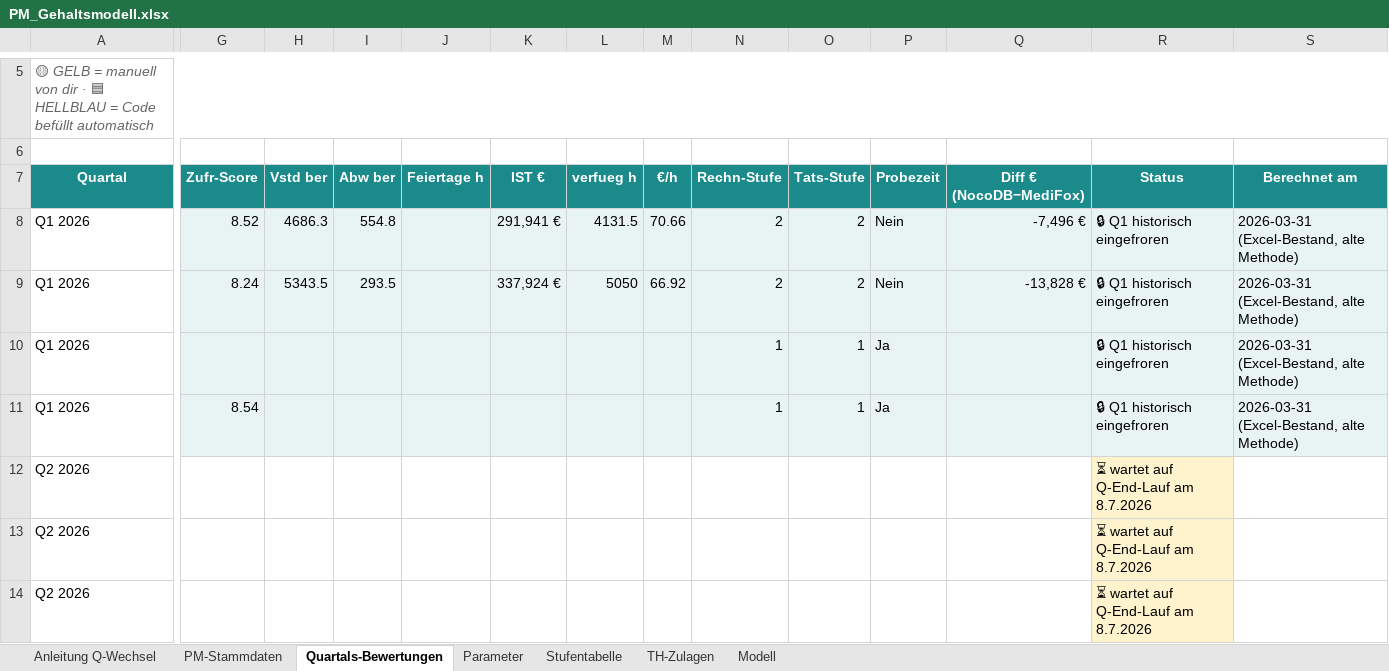
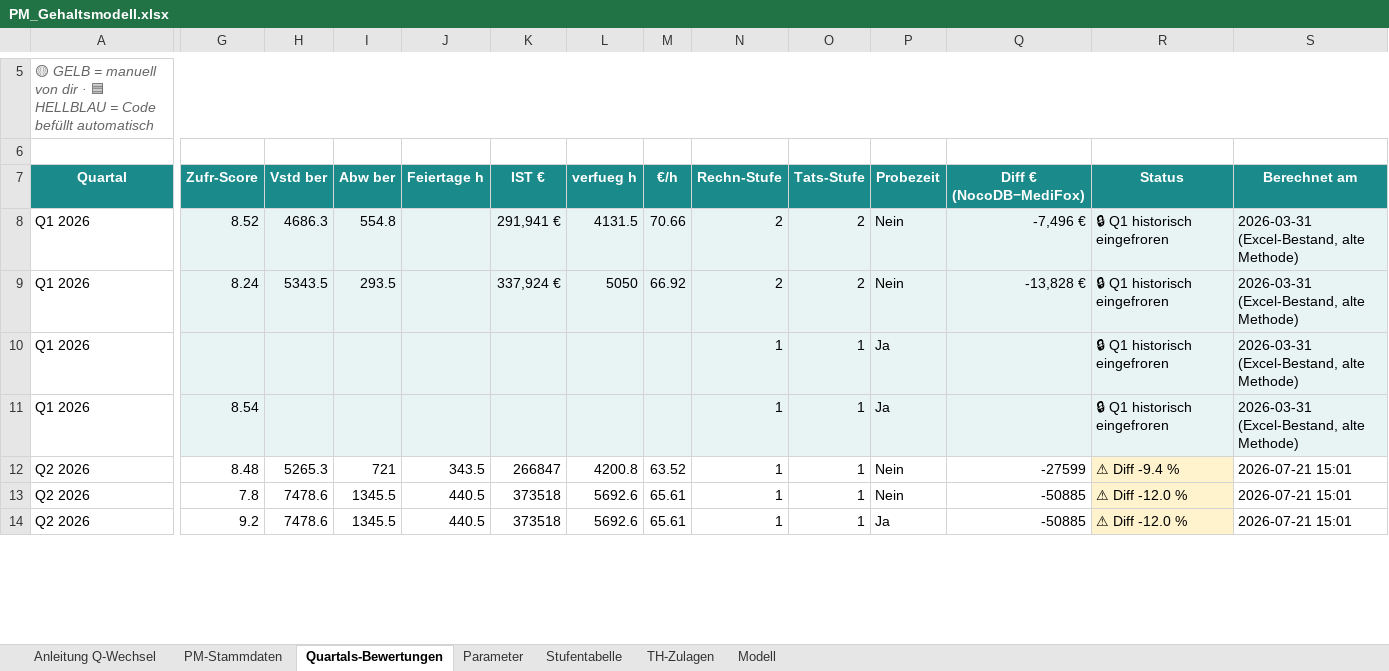
Before and after one commit to virmen/vacura-pm-dash-9f3k2, an Excel workbook: generator/PM_Gehaltsmodell.xlsx, sheet Quartals-Bewertungen, drawn as a sheet; only a part is shown, gaps mark what is left out; values as stored, in another font and other column widths than the file's, no borders; the diff covers the shown part only; the diff names each change by its address in the sheet, - before the commit and + after, or states it on an @@ line.

```diff
--- a/generator/PM_Gehaltsmodell.xlsx (sheet Quartals-Bewertungen)
+++ b/generator/PM_Gehaltsmodell.xlsx (sheet Quartals-Bewertungen)
-G12 (Zufr-Score): (empty)
+G12 (Zufr-Score): 8.48
-H12 (Vstd ber): (empty)
+H12 (Vstd ber): 5265.3
-I12 (Abw ber): (empty)
+I12 (Abw ber): 721
-J12 (Feiertage h): (empty)
+J12 (Feiertage h): 343.5
-K12 (IST €): (empty)
+K12 (IST €): 266847
-L12 (verfueg h): (empty)
+L12 (verfueg h): 4200.8
-M12 (€/h): (empty)
+M12 (€/h): 63.52
-N12:N14 (Rechn-Stufe): (empty)
+N12:N14 (Rechn-Stufe): 1
-O12:O14 (Tats-Stufe): (empty)
+O12:O14 (Tats-Stufe): 1
-P12:P13 (Probezeit): (empty)
+P12:P13 (Probezeit): Nein
-Q12 (Diff € (NocoDB−MediFox)): (empty)
+Q12 (Diff € (NocoDB−MediFox)): -27599
-R12 (Status): ⏳ wartet auf Q-End-Lauf am 8.7.2026
+R12 (Status): ⚠ Diff -9.4 %
-S12:S14 (Berechnet am): (empty)
+S12:S14 (Berechnet am): 2026-07-21 15:01
-G13 (Zufr-Score): (empty)
+G13 (Zufr-Score): 7.8
-H13:H14 (Vstd ber): (empty)
+H13:H14 (Vstd ber): 7478.6
-I13:I14 (Abw ber): (empty)
+I13:I14 (Abw ber): 1345.5
-J13:J14 (Feiertage h): (empty)
+J13:J14 (Feiertage h): 440.5
-K13:K14 (IST €): (empty)
+K13:K14 (IST €): 373518
-L13:L14 (verfueg h): (empty)
+L13:L14 (verfueg h): 5692.6
-M13:M14 (€/h): (empty)
+M13:M14 (€/h): 65.61
-Q13:Q14 (Diff € (NocoDB−MediFox)): (empty)
+Q13:Q14 (Diff € (NocoDB−MediFox)): -50885
-R13:R14 (Status): ⏳ wartet auf Q-End-Lauf am 8.7.2026
+R13:R14 (Status): ⚠ Diff -12.0 %
-G14 (Zufr-Score): (empty)
+G14 (Zufr-Score): 9.2
-P14 (Probezeit): (empty)
+P14 (Probezeit): Ja
```
Also changed, not shown: 1 added row and 13 edited cells elsewhere in this sheet, sheet TH-Zulagen, 4 other files.
